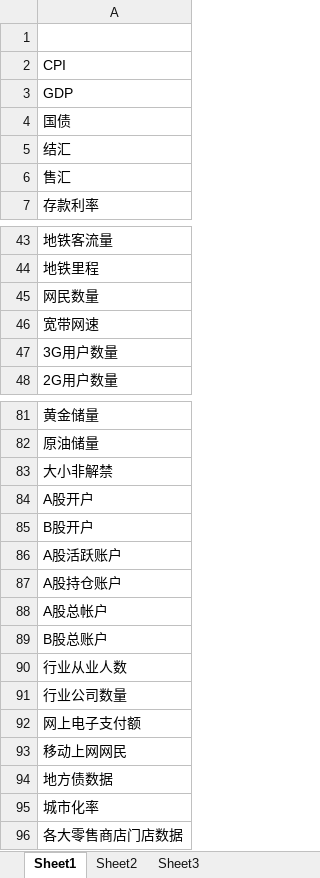
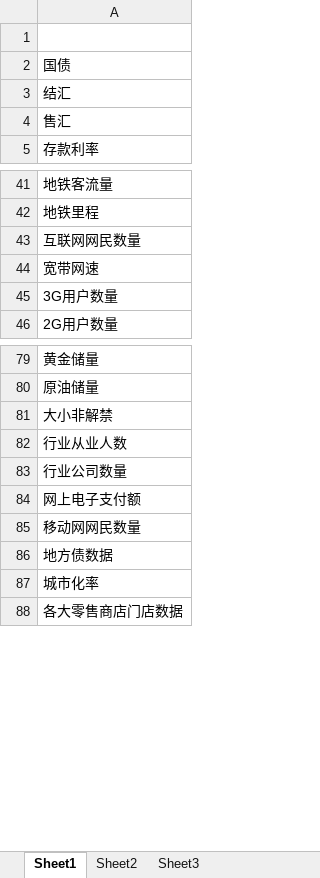
Before and after one commit to cnicq/DBCrawler, an Excel workbook: DBCrawler/media/Indicator.xlsx, sheet Sheet1, drawn as a sheet; only a part is shown, gaps mark what is left out; values as stored, in another font and other column widths than the file's, no borders; removed rows and columns are numbered as before the commit, all else as after; the diff names each change by its address in the sheet, - before the commit and + after, or states it on an @@ line.

Commit message:
- add new indicator.

```diff
--- a/DBCrawler/media/Indicator.xlsx (sheet Sheet1)
+++ b/DBCrawler/media/Indicator.xlsx (sheet Sheet1)
-row 2: CPI
-row 3: GDP
-A43: 网民数量
+A43: 互联网网民数量
-row 84: A股开户
-row 85: B股开户
-row 86: A股活跃账户
-row 87: A股持仓账户
-row 88: A股总帐户
-row 89: B股总账户
-A85: 移动上网网民
+A85: 移动网网民数量
```
Also changed, not shown: 20 other files.
